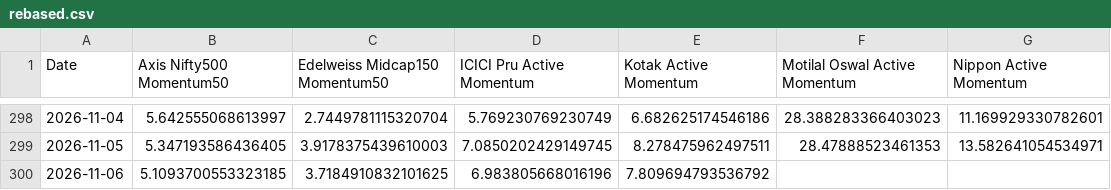
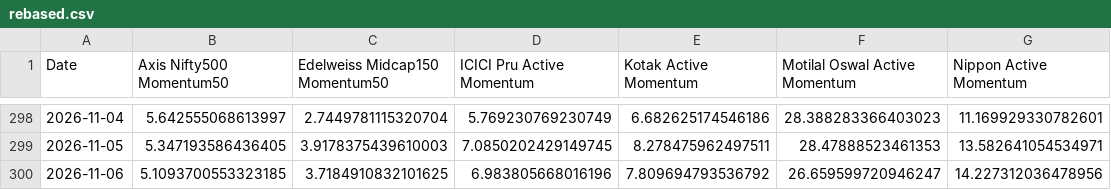
Before and after one commit to amitchoksi7747-debug/momentum-dashboard, a CSV file: data/processed/mf_comparison/rebased.csv, drawn as a sheet; only a part is shown, gaps mark what is left out.

```diff
--- a/data/processed/mf_comparison/rebased.csv
+++ b/data/processed/mf_comparison/rebased.csv
@@ -299,2 +299,2 @@ Date,Axis Nifty500 Momentum50,Edelweiss Midcap150 Momentum50,ICICI Pru Active Mo
 2026-11-05,5.347193586436405,3.9178375439610003,7.0850202429149745,8.278475962497511,28.47888523461353,13.582641054534971
-2026-11-06,5.1093700553323185,3.7184910832101625,6.983805668016196,7.809694793536792,,
+2026-11-06,5.1093700553323185,3.7184910832101625,6.983805668016196,7.809694793536792,26.659599720946247,14.227312036478956
```
Also changed, not shown: data/processed/mf_comparison/navs.csv, data/processed/strategies/S1/current_holdings.csv, 33 other files.
